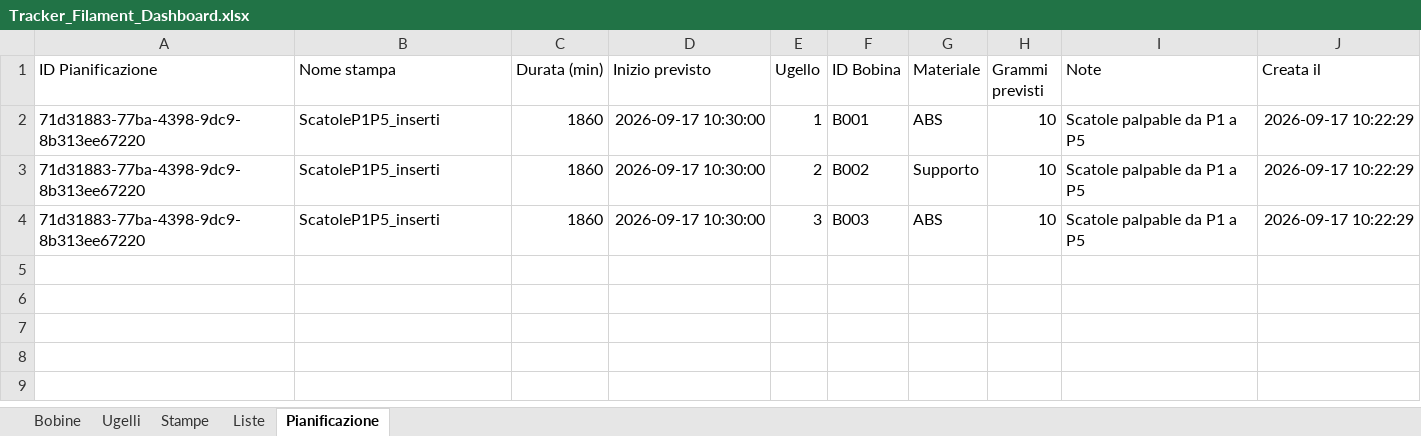
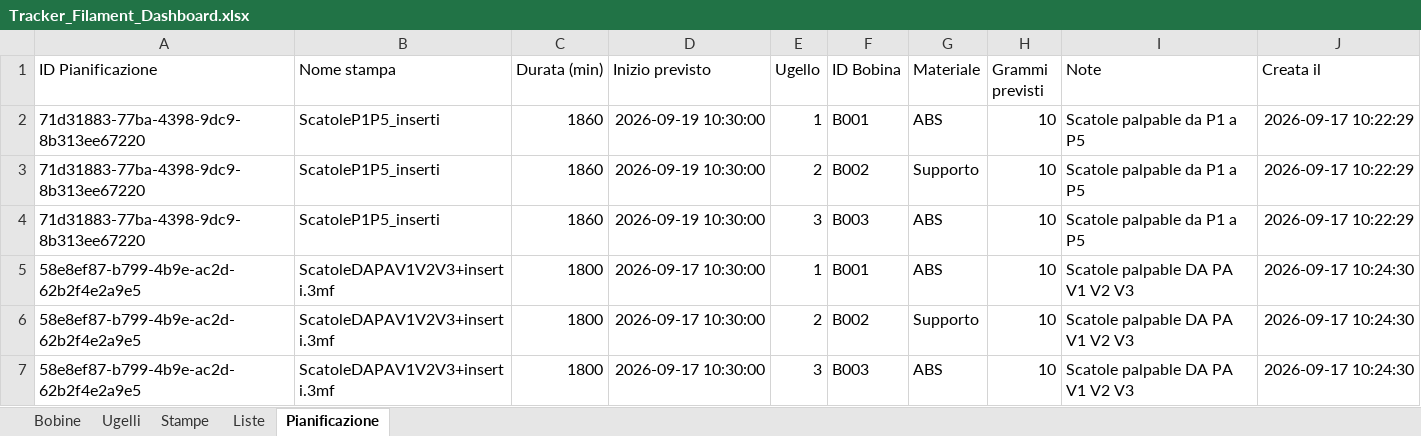
Before and after one commit to luigimuratore/Filament_dashboard, an Excel workbook: Tracker_Filament_Dashboard.xlsx, sheet Pianificazione, drawn as a sheet; values as stored, in another font and other column widths than the file's, no borders; the diff names each change by its address in the sheet, - before the commit and + after, or states it on an @@ line.

Commit message:
Aggiorna dashboard e dati · 2026-09-17 10:24:57

```diff
--- a/Tracker_Filament_Dashboard.xlsx (sheet Pianificazione)
+++ b/Tracker_Filament_Dashboard.xlsx (sheet Pianificazione)
-D2:D4 (Inizio previsto): 2026-09-17 10:30:00
+D2:D4 (Inizio previsto): 2026-09-19 10:30:00
+row 5: 58e8ef87-b799-4b9e-ac2d-62b2f4e2a9e5 | ScatoleDAPAV1V2V3+inserti.3mf | 1800 | 2026-09-17 10:30:00 | 1 | B001 | ABS | 10 | Scatole palpable DA PA V1 V2 V3 | 2026-09-17 10:24:30
+row 6: 58e8ef87-b799-4b9e-ac2d-62b2f4e2a9e5 | ScatoleDAPAV1V2V3+inserti.3mf | 1800 | 2026-09-17 10:30:00 | 2 | B002 | Supporto | 10 | Scatole palpable DA PA V1 V2 V3 | 2026-09-17 10:24:30
+row 7: 58e8ef87-b799-4b9e-ac2d-62b2f4e2a9e5 | ScatoleDAPAV1V2V3+inserti.3mf | 1800 | 2026-09-17 10:30:00 | 3 | B003 | ABS | 10 | Scatole palpable DA PA V1 V2 V3 | 2026-09-17 10:24:30
```
